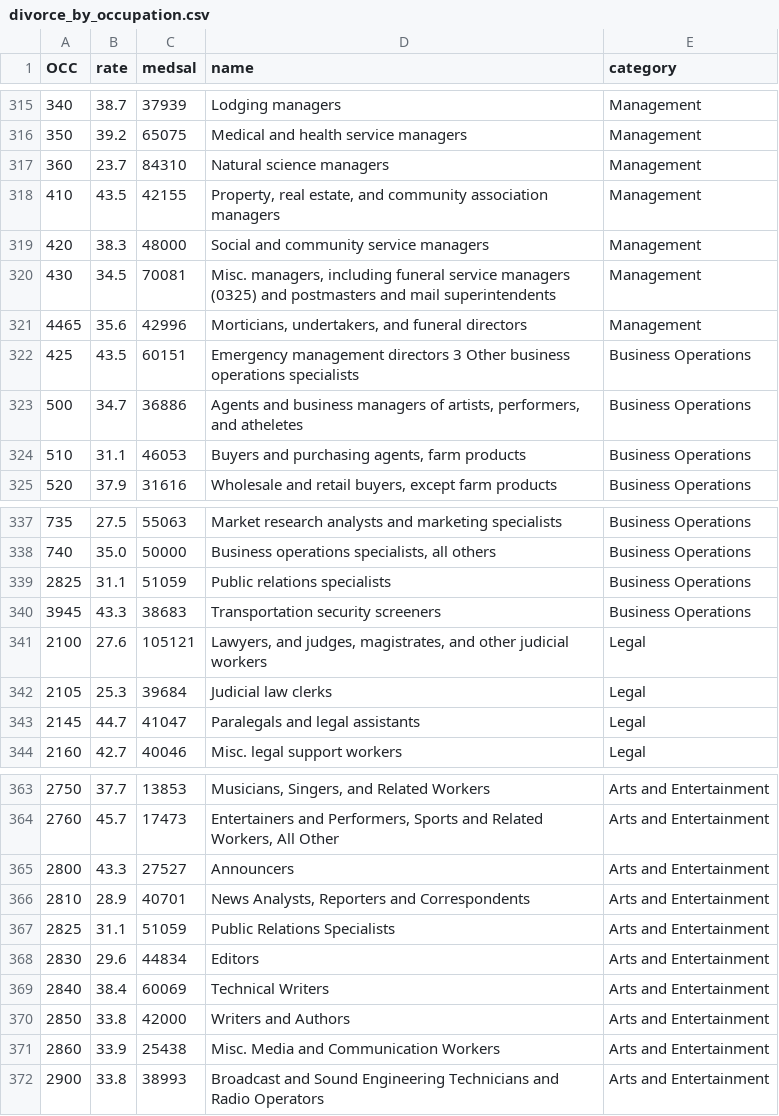
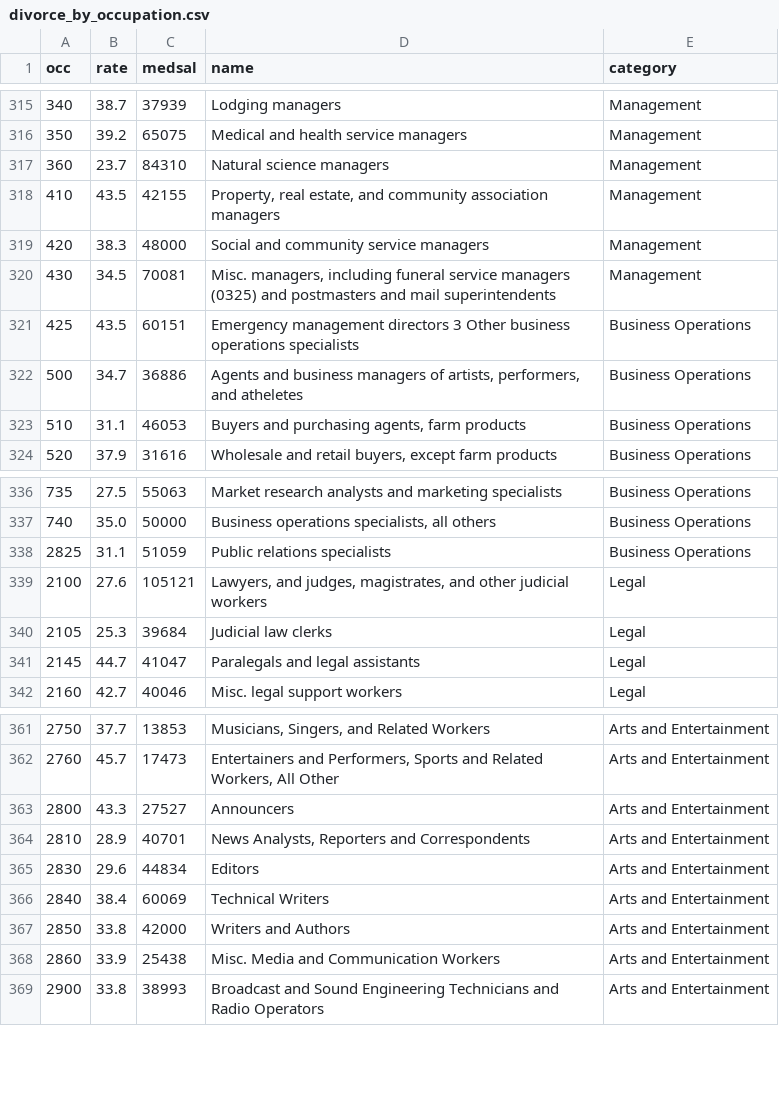
Before and after one commit to priyankasenapati/group3_project, a CSV file: apps/data_extraction/cleaned_data/divorce_by_occupation.csv, drawn as a sheet; only a part is shown, gaps mark what is left out; the diff names each change by its address in the sheet, - before the commit and + after, or states it on an @@ line.

```diff
--- a/apps/data_extraction/cleaned_data/divorce_by_occupation.csv
+++ b/apps/data_extraction/cleaned_data/divorce_by_occupation.csv
-A1: OCC
+A1: occ
-row 321: 4465 | 35.6 | 42996 | Morticians, undertakers, and funeral directors | Management
-row 340: 3945 | 43.3 | 38683 | Transportation security screeners | Business Operations
-row 367: 2825 | 31.1 | 51059 | Public Relations Specialists | Arts and Entertainment
```
Also changed, not shown: apps/data_extraction/cleaned_data/us_divorce_rate.csv, apps/data_extraction/cleaned_data/us_marriage_rate.csv, 4 other files.
